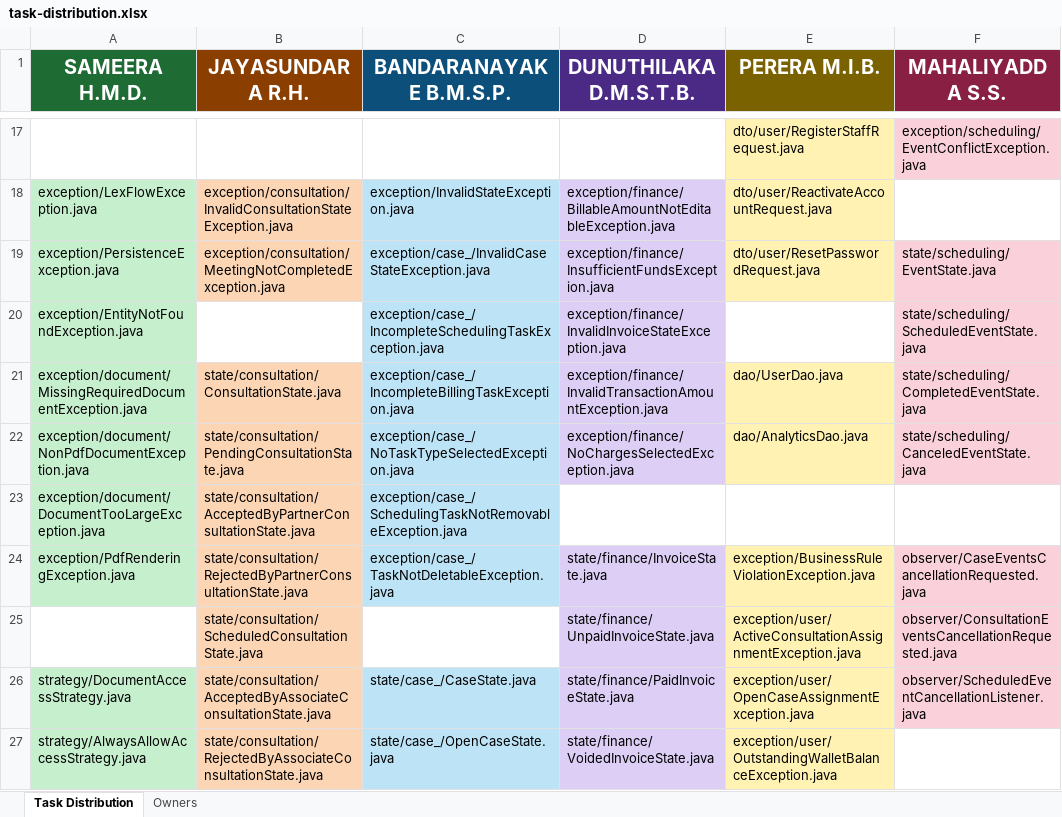
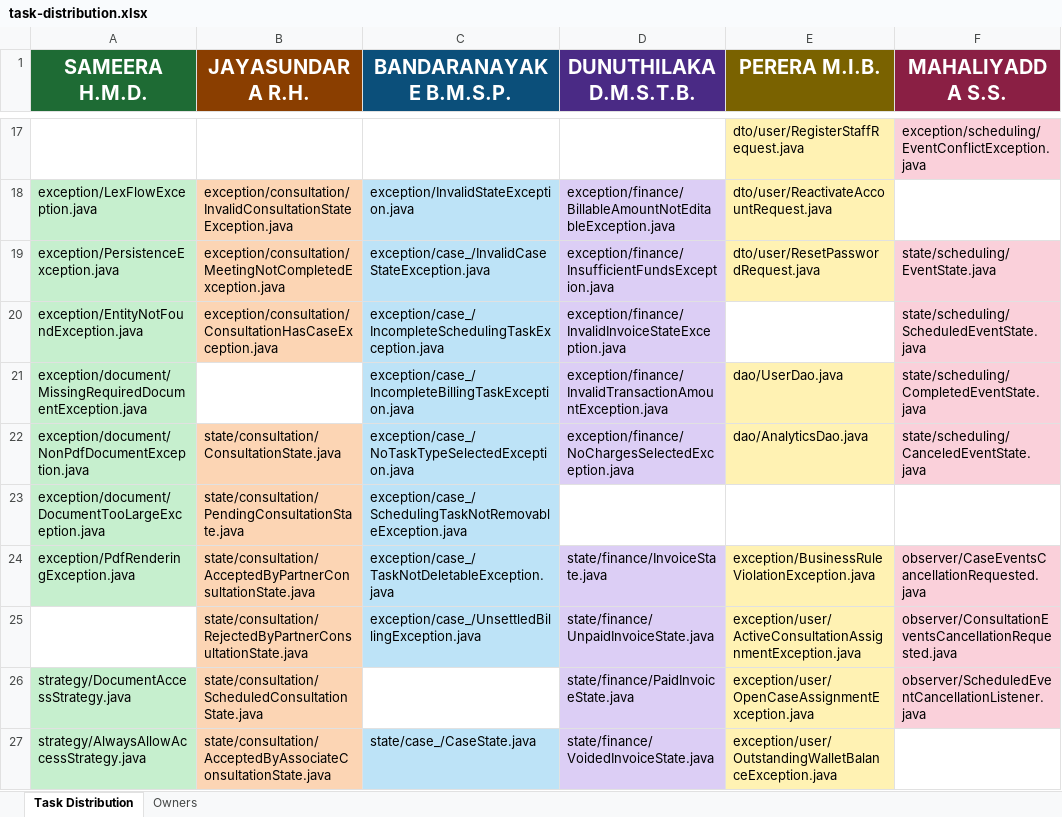
Before and after one commit to IT25101801/lexflow, an Excel workbook: docs/task-distribution.xlsx, sheet Task Distribution, drawn as a sheet; only a part is shown, gaps mark what is left out; values as stored, in another font and other column widths than the file's, no borders; the diff covers the shown part only; the diff names each change by its address in the sheet, - before the commit and + after, or states it on an @@ line.

```diff
--- a/docs/task-distribution.xlsx (sheet Task Distribution)
+++ b/docs/task-distribution.xlsx (sheet Task Distribution)
-B20 (JAYASUNDARA R.H.): (empty)
+B20 (JAYASUNDARA R.H.): exception/consultation/ConsultationHasCaseException.java
-B20 fill: none
+B20 fill: #FCD5B4
-B21 (JAYASUNDARA R.H.): state/consultation/ConsultationState.java
+B21 (JAYASUNDARA R.H.): (empty)
-B21 fill: #FCD5B4
+B21 fill: none
-B22 (JAYASUNDARA R.H.): state/consultation/PendingConsultationState.java
+B22 (JAYASUNDARA R.H.): state/consultation/ConsultationState.java
-B23 (JAYASUNDARA R.H.): state/consultation/AcceptedByPartnerConsultationState.java
+B23 (JAYASUNDARA R.H.): state/consultation/PendingConsultationState.java
-B24 (JAYASUNDARA R.H.): state/consultation/RejectedByPartnerConsultationState.java
+B24 (JAYASUNDARA R.H.): state/consultation/AcceptedByPartnerConsultationState.java
-B25 (JAYASUNDARA R.H.): state/consultation/ScheduledConsultationState.java
+B25 (JAYASUNDARA R.H.): state/consultation/RejectedByPartnerConsultationState.java
-C25 (BANDARANAYAKE B.M.S.P.): (empty)
+C25 (BANDARANAYAKE B.M.S.P.): exception/case_/UnsettledBillingException.java
-C25 fill: none
+C25 fill: #BDE3F7
-B26 (JAYASUNDARA R.H.): state/consultation/AcceptedByAssociateConsultationState.java
+B26 (JAYASUNDARA R.H.): state/consultation/ScheduledConsultationState.java
-C26 (BANDARANAYAKE B.M.S.P.): state/case_/CaseState.java
+C26 (BANDARANAYAKE B.M.S.P.): (empty)
-C26 fill: #BDE3F7
+C26 fill: none
-B27 (JAYASUNDARA R.H.): state/consultation/RejectedByAssociateConsultationState.java
+B27 (JAYASUNDARA R.H.): state/consultation/AcceptedByAssociateConsultationState.java
-C27 (BANDARANAYAKE B.M.S.P.): state/case_/OpenCaseState.java
+C27 (BANDARANAYAKE B.M.S.P.): state/case_/CaseState.java
```
Also changed, not shown: 4 edited cells and cell formats elsewhere in this sheet, sheet Owners, docs/product-backlog.xlsx, docs/sprint-backlog.xlsx, 1 other file.
